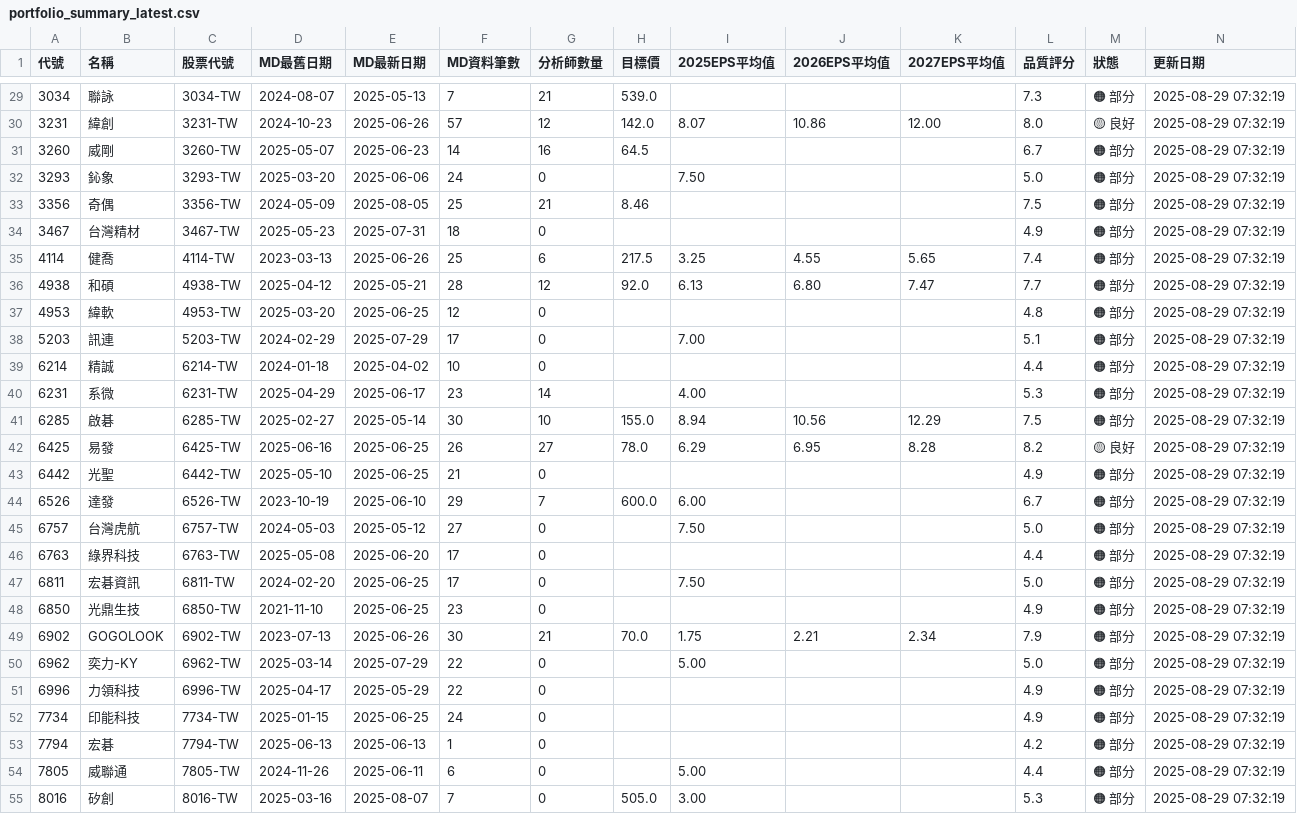
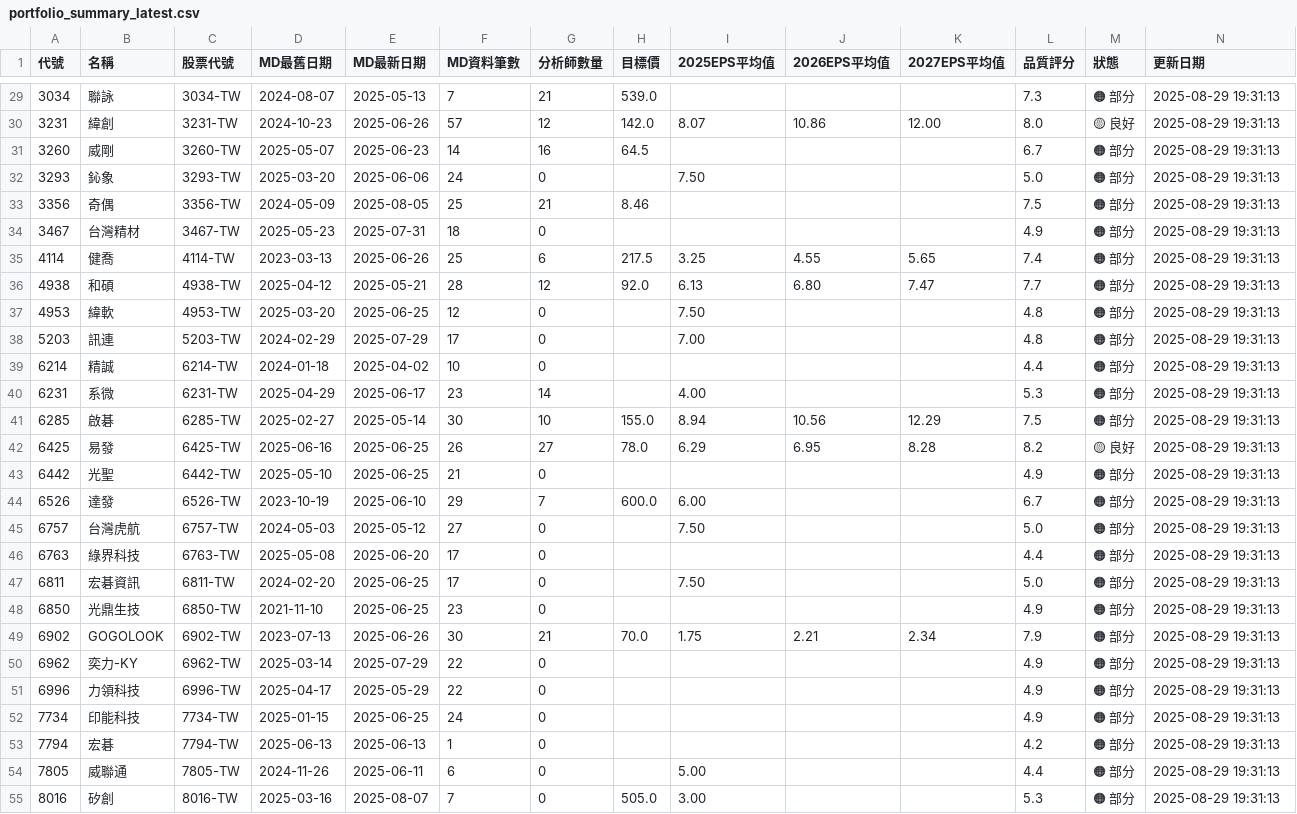
Before and after one commit to wenchiehlee/GoogleSearch, a CSV file: data/reports/portfolio_summary_latest.csv, drawn as a sheet; only a part is shown, gaps mark what is left out; the diff covers the shown part only.

```diff
--- a/data/reports/portfolio_summary_latest.csv
+++ b/data/reports/portfolio_summary_latest.csv
@@ -29,27 +29,27 @@
-3034,聯詠,3034-TW,2024-08-07,2025-05-13,7,21,539.0,,,,7.3,🟠 部分,2025-08-29 07:32:19
-3231,緯創,3231-TW,2024-10-23,2025-06-26,57,12,142.0,8.07,10.86,12.00,8.0,🟡 良好,2025-08-29 07:32:19
-3260,威剛,3260-TW,2025-05-07,2025-06-23,14,16,64.5,,,,6.7,🟠 部分,2025-08-29 07:32:19
-3293,鈊象,3293-TW,2025-03-20,2025-06-06,24,0,,7.50,,,5.0,🟠 部分,2025-08-29 07:32:19
-3356,奇偶,3356-TW,2024-05-09,2025-08-05,25,21,8.46,,,,7.5,🟠 部分,2025-08-29 07:32:19
-3467,台灣精材,3467-TW,2025-05-23,2025-07-31,18,0,,,,,4.9,🟠 部分,2025-08-29 07:32:19
-4114,健喬,4114-TW,2023-03-13,2025-06-26,25,6,217.5,3.25,4.55,5.65,7.4,🟠 部分,2025-08-29 07:32:19
-4938,和碩,4938-TW,2025-04-12,2025-05-21,28,12,92.0,6.13,6.80,7.47,7.7,🟠 部分,2025-08-29 07:32:19
-4953,緯軟,4953-TW,2025-03-20,2025-06-25,12,0,,,,,4.8,🟠 部分,2025-08-29 07:32:19
-5203,訊連,5203-TW,2024-02-29,2025-07-29,17,0,,7.00,,,5.1,🟠 部分,2025-08-29 07:32:19
-6214,精誠,6214-TW,2024-01-18,2025-04-02,10,0,,,,,4.4,🟠 部分,2025-08-29 07:32:19
-6231,系微,6231-TW,2025-04-29,2025-06-17,23,14,,4.00,,,5.3,🟠 部分,2025-08-29 07:32:19
-6285,啟碁,6285-TW,2025-02-27,2025-05-14,30,10,155.0,8.94,10.56,12.29,7.5,🟠 部分,2025-08-29 07:32:19
-6425,易發,6425-TW,2025-06-16,2025-06-25,26,27,78.0,6.29,6.95,8.28,8.2,🟡 良好,2025-08-29 07:32:19
-6442,光聖,6442-TW,2025-05-10,2025-06-25,21,0,,,,,4.9,🟠 部分,2025-08-29 07:32:19
-6526,達發,6526-TW,2023-10-19,2025-06-10,29,7,600.0,6.00,,,6.7,🟠 部分,2025-08-29 07:32:19
-6757,台灣虎航,6757-TW,2024-05-03,2025-05-12,27,0,,7.50,,,5.0,🟠 部分,2025-08-29 07:32:19
-6763,綠界科技,6763-TW,2025-05-08,2025-06-20,17,0,,,,,4.4,🟠 部分,2025-08-29 07:32:19
-6811,宏碁資訊,6811-TW,2024-02-20,2025-06-25,17,0,,7.50,,,5.0,🟠 部分,2025-08-29 07:32:19
-6850,光鼎生技,6850-TW,2021-11-10,2025-06-25,23,0,,,,,4.9,🟠 部分,2025-08-29 07:32:19
-6902,GOGOLOOK,6902-TW,2023-07-13,2025-06-26,30,21,70.0,1.75,2.21,2.34,7.9,🟠 部分,2025-08-29 07:32:19
-6962,奕力-KY,6962-TW,2025-03-14,2025-07-29,22,0,,5.00,,,5.0,🟠 部分,2025-08-29 07:32:19
-6996,力領科技,6996-TW,2025-04-17,2025-05-29,22,0,,,,,4.9,🟠 部分,2025-08-29 07:32:19
-7734,印能科技,7734-TW,2025-01-15,2025-06-25,24,0,,,,,4.9,🟠 部分,2025-08-29 07:32:19
-7794,宏碁,7794-TW,2025-06-13,2025-06-13,1,0,,,,,4.2,🟠 部分,2025-08-29 07:32:19
-7805,威聯通,7805-TW,2024-11-26,2025-06-11,6,0,,5.00,,,4.4,🟠 部分,2025-08-29 07:32:19
-8016,矽創,8016-TW,2025-03-16,2025-08-07,7,0,505.0,3.00,,,5.3,🟠 部分,2025-08-29 07:32:19
+3034,聯詠,3034-TW,2024-08-07,2025-05-13,7,21,539.0,,,,7.3,🟠 部分,2025-08-29 19:31:13
+3231,緯創,3231-TW,2024-10-23,2025-06-26,57,12,142.0,8.07,10.86,12.00,8.0,🟡 良好,2025-08-29 19:31:13
+3260,威剛,3260-TW,2025-05-07,2025-06-23,14,16,64.5,,,,6.7,🟠 部分,2025-08-29 19:31:13
+3293,鈊象,3293-TW,2025-03-20,2025-06-06,24,0,,7.50,,,5.0,🟠 部分,2025-08-29 19:31:13
+3356,奇偶,3356-TW,2024-05-09,2025-08-05,25,21,8.46,,,,7.5,🟠 部分,2025-08-29 19:31:13
+3467,台灣精材,3467-TW,2025-05-23,2025-07-31,18,0,,,,,4.9,🟠 部分,2025-08-29 19:31:13
+4114,健喬,4114-TW,2023-03-13,2025-06-26,25,6,217.5,3.25,4.55,5.65,7.4,🟠 部分,2025-08-29 19:31:13
+4938,和碩,4938-TW,2025-04-12,2025-05-21,28,12,92.0,6.13,6.80,7.47,7.7,🟠 部分,2025-08-29 19:31:13
+4953,緯軟,4953-TW,2025-03-20,2025-06-25,12,0,,7.50,,,4.8,🟠 部分,2025-08-29 19:31:13
+5203,訊連,5203-TW,2024-02-29,2025-07-29,17,0,,7.00,,,4.8,🟠 部分,2025-08-29 19:31:13
+6214,精誠,6214-TW,2024-01-18,2025-04-02,10,0,,,,,4.4,🟠 部分,2025-08-29 19:31:13
+6231,系微,6231-TW,2025-04-29,2025-06-17,23,14,,4.00,,,5.3,🟠 部分,2025-08-29 19:31:13
+6285,啟碁,6285-TW,2025-02-27,2025-05-14,30,10,155.0,8.94,10.56,12.29,7.5,🟠 部分,2025-08-29 19:31:13
+6425,易發,6425-TW,2025-06-16,2025-06-25,26,27,78.0,6.29,6.95,8.28,8.2,🟡 良好,2025-08-29 19:31:13
+6442,光聖,6442-TW,2025-05-10,2025-06-25,21,0,,,,,4.9,🟠 部分,2025-08-29 19:31:13
+6526,達發,6526-TW,2023-10-19,2025-06-10,29,7,600.0,6.00,,,6.7,🟠 部分,2025-08-29 19:31:13
+6757,台灣虎航,6757-TW,2024-05-03,2025-05-12,27,0,,7.50,,,5.0,🟠 部分,2025-08-29 19:31:13
+6763,綠界科技,6763-TW,2025-05-08,2025-06-20,17,0,,,,,4.4,🟠 部分,2025-08-29 19:31:13
+6811,宏碁資訊,6811-TW,2024-02-20,2025-06-25,17,0,,7.50,,,5.0,🟠 部分,2025-08-29 19:31:13
+6850,光鼎生技,6850-TW,2021-11-10,2025-06-25,23,0,,,,,4.9,🟠 部分,2025-08-29 19:31:13
+6902,GOGOLOOK,6902-TW,2023-07-13,2025-06-26,30,21,70.0,1.75,2.21,2.34,7.9,🟠 部分,2025-08-29 19:31:13
+6962,奕力-KY,6962-TW,2025-03-14,2025-07-29,22,0,,,,,4.9,🟠 部分,2025-08-29 19:31:13
+6996,力領科技,6996-TW,2025-04-17,2025-05-29,22,0,,,,,4.9,🟠 部分,2025-08-29 19:31:13
+7734,印能科技,7734-TW,2025-01-15,2025-06-25,24,0,,,,,4.9,🟠 部分,2025-08-29 19:31:13
+7794,宏碁,7794-TW,2025-06-13,2025-06-13,1,0,,,,,4.2,🟠 部分,2025-08-29 19:31:13
+7805,威聯通,7805-TW,2024-11-26,2025-06-11,6,0,,5.00,,,4.4,🟠 部分,2025-08-29 19:31:13
+8016,矽創,8016-TW,2025-03-16,2025-08-07,7,0,505.0,3.00,,,5.3,🟠 部分,2025-08-29 19:31:13
```
Also changed, not shown: 37 edited cells elsewhere in this file, data/reports/detailed_report_latest.csv, data/reports/validation_summary_latest.csv, 5 other files.
